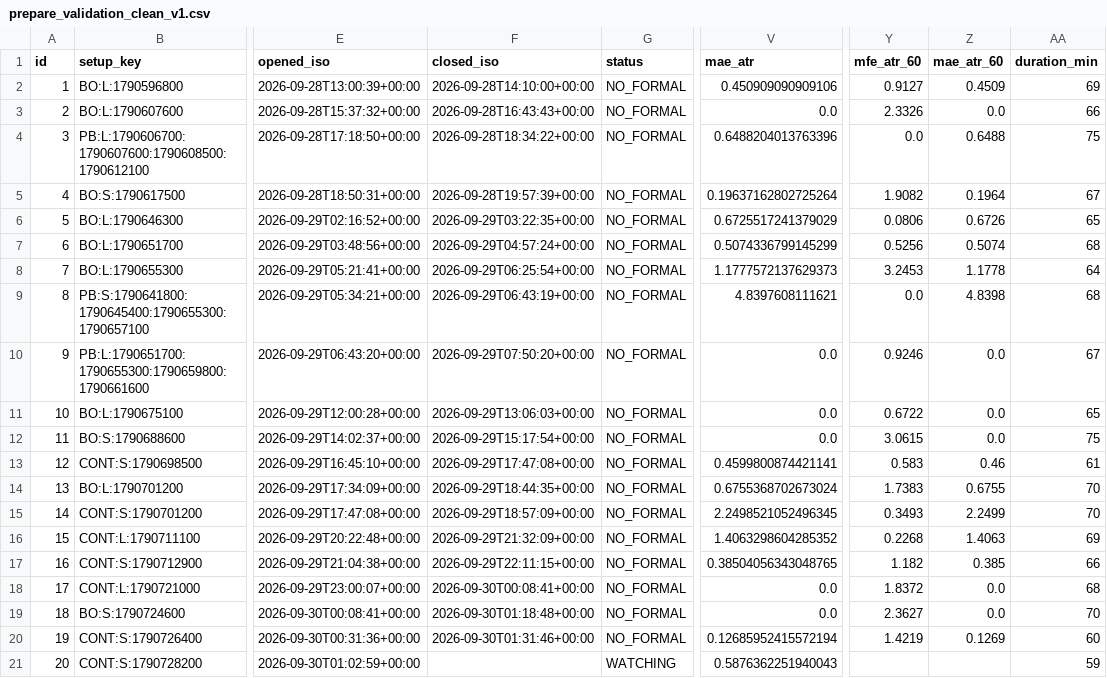
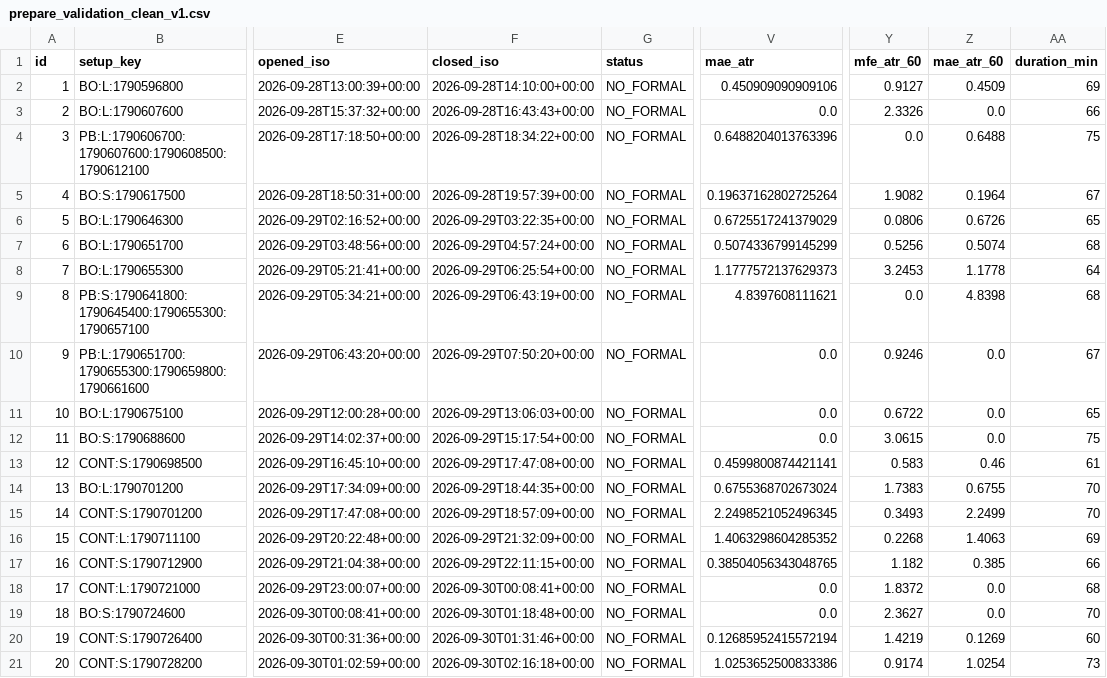
Before and after one commit to 126liangting-sketch/crypto-market-radar, a CSV file: prepare_validation_clean_v1.csv, drawn as a sheet; only a part is shown, gaps mark what is left out; the diff names each change by its address in the sheet, - before the commit and + after, or states it on an @@ line.

```diff
--- a/prepare_validation_clean_v1.csv
+++ b/prepare_validation_clean_v1.csv
-F21 (closed_iso): (empty)
+F21 (closed_iso): 2026-09-30T02:16:18+00:00
-G21 (status): WATCHING
+G21 (status): NO_FORMAL
-V21 (mae_atr): 0.5876362251940043
+V21 (mae_atr): 1.0253652500833386
-Y21 (mfe_atr_60): (empty)
+Y21 (mfe_atr_60): 0.9174
-Z21 (mae_atr_60): (empty)
+Z21 (mae_atr_60): 1.0254
-AA21 (duration_min): 59
+AA21 (duration_min): 73
```
Also changed, not shown: paper_trades_clean_v1.csv, setup_lifecycle_clean_v1.csv, 4 other files.
